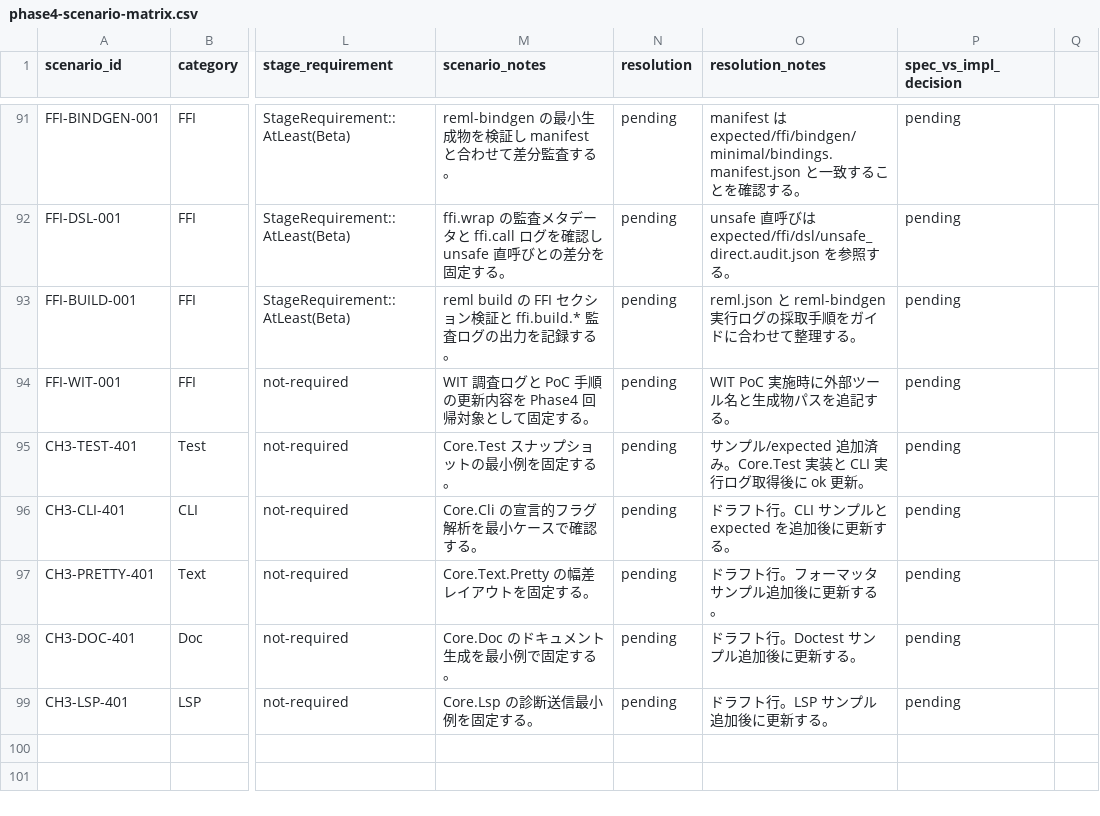
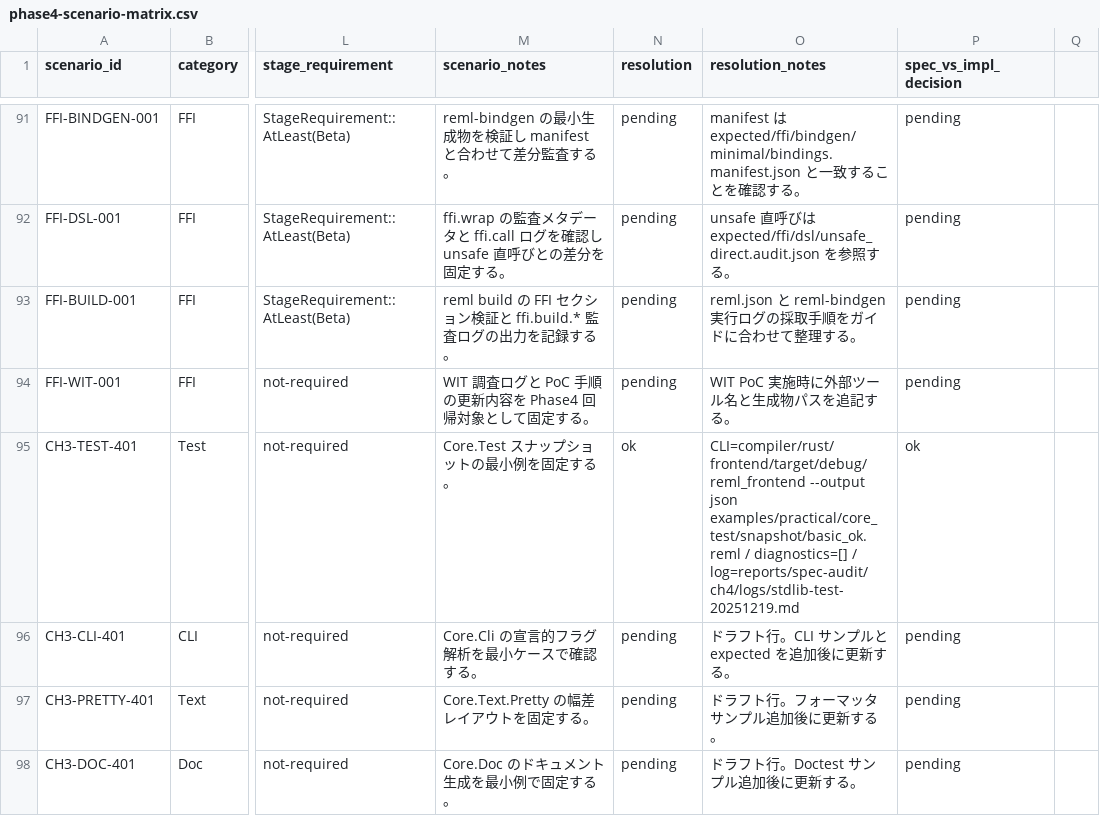
Before and after one commit to dolphilia/reml, a CSV file: docs/plans/bootstrap-roadmap/assets/phase4-scenario-matrix.csv, drawn as a sheet; only a part is shown, gaps mark what is left out; the shorter side is filled out with more unchanged rows; the diff names each change by its address in the sheet, - before the commit and + after, or states it on an @@ line.

```diff
--- a/docs/plans/bootstrap-roadmap/assets/phase4-scenario-matrix.csv
+++ b/docs/plans/bootstrap-roadmap/assets/phase4-scenario-matrix.csv
-N95 (resolution): pending
+N95 (resolution): ok
-O95 (resolution_notes): サンプル/expected 追加済み。Core.Test 実装と CLI 実行ログ取得後に ok 更新。
+O95 (resolution_notes): CLI=compiler/rust/frontend/target/debug/reml_frontend --output json examples/practical/core_test/snapshot/basic_ok.reml / diagnostics=[] / log=reports/spec-audit/ch4/logs/stdlib-test-20251219.md
-P95 (spec_vs_impl_decision): pending
+P95 (spec_vs_impl_decision): ok
```
Also changed, not shown: 7 other files.
